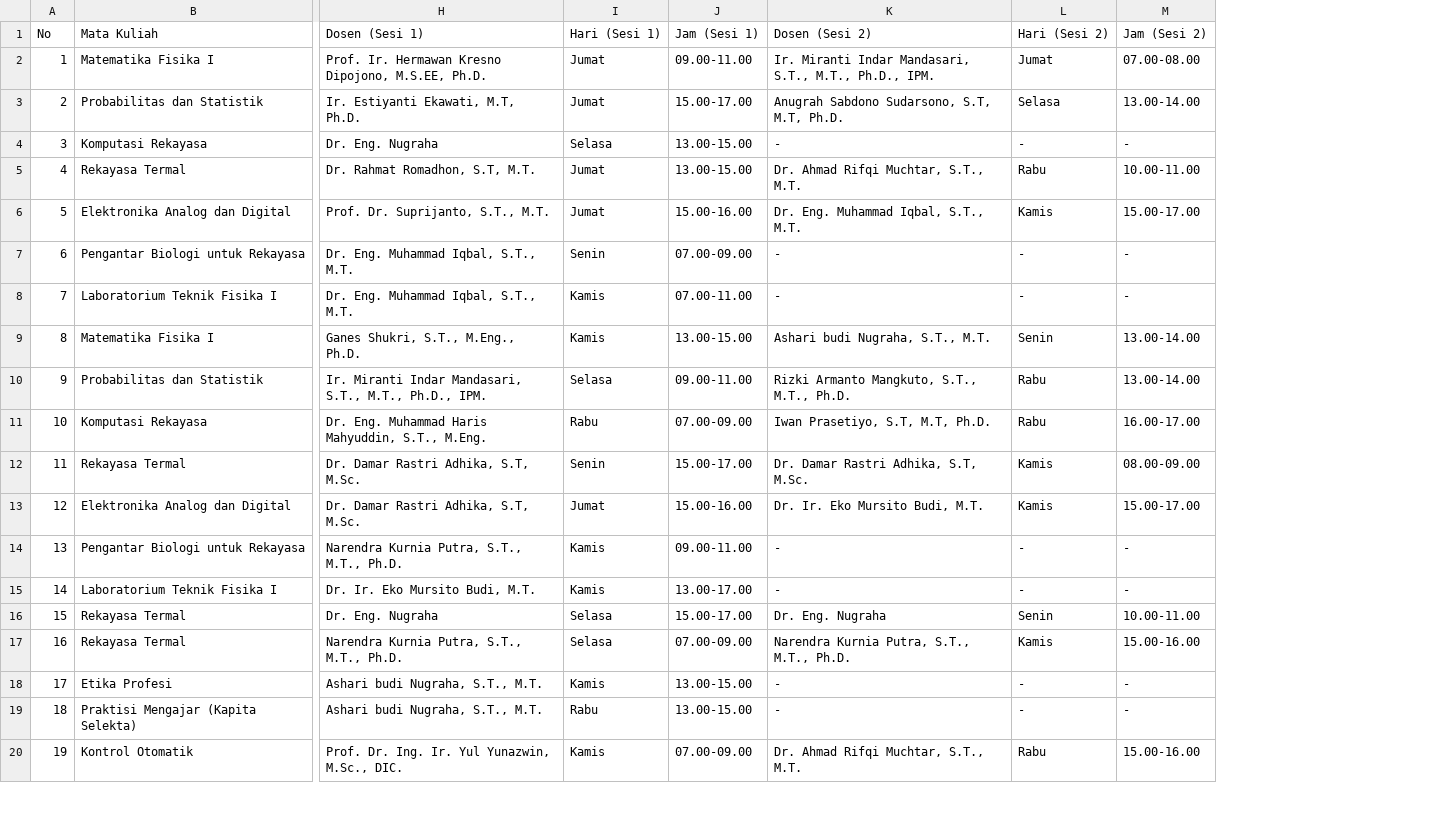
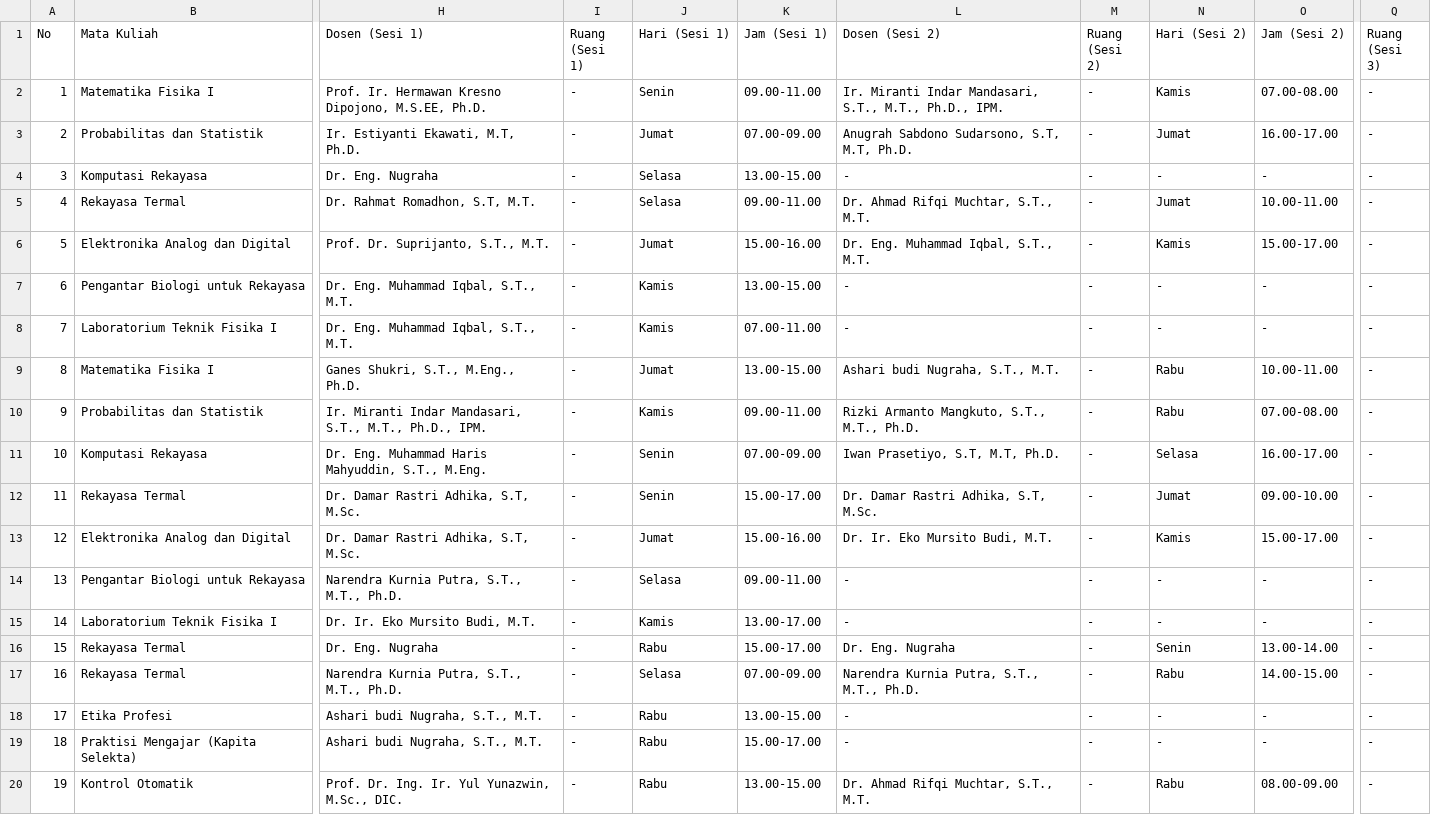
Before and after one commit to Naktekfis/scheduling-genetic-algorithm, a CSV file: Jadwal_Final_Optimal_Terurut.csv, drawn as a sheet; only a part is shown, gaps mark what is left out; addresses are those after the commit; the diff covers the shown part only; the diff names each change by its address in the sheet, - before the commit and + after, or states it on an @@ line.

Commit message:
pengadaan kembali variabel jadwal

```diff
--- a/Jadwal_Final_Optimal_Terurut.csv
+++ b/Jadwal_Final_Optimal_Terurut.csv
+column I (Ruang (Sesi 1)), rows 2-20: all -
+column M (Ruang (Sesi 2)), rows 2-20: all -
+column Q (Ruang (Sesi 3)), rows 2-20: all -
-J2 (Hari (Sesi 1)): Jumat
+J2 (Hari (Sesi 1)): Senin
-N2 (Hari (Sesi 2)): Jumat
+N2 (Hari (Sesi 2)): Kamis
-K3 (Jam (Sesi 1)): 15.00-17.00
+K3 (Jam (Sesi 1)): 07.00-09.00
-N3 (Hari (Sesi 2)): Selasa
+N3 (Hari (Sesi 2)): Jumat
-O3 (Jam (Sesi 2)): 13.00-14.00
+O3 (Jam (Sesi 2)): 16.00-17.00
-J5 (Hari (Sesi 1)): Jumat
+J5 (Hari (Sesi 1)): Selasa
-K5 (Jam (Sesi 1)): 13.00-15.00
+K5 (Jam (Sesi 1)): 09.00-11.00
-N5 (Hari (Sesi 2)): Rabu
+N5 (Hari (Sesi 2)): Jumat
-J7 (Hari (Sesi 1)): Senin
+J7 (Hari (Sesi 1)): Kamis
-K7 (Jam (Sesi 1)): 07.00-09.00
+K7 (Jam (Sesi 1)): 13.00-15.00
-J9 (Hari (Sesi 1)): Kamis
+J9 (Hari (Sesi 1)): Jumat
-N9 (Hari (Sesi 2)): Senin
+N9 (Hari (Sesi 2)): Rabu
-O9 (Jam (Sesi 2)): 13.00-14.00
+O9 (Jam (Sesi 2)): 10.00-11.00
-J10 (Hari (Sesi 1)): Selasa
+J10 (Hari (Sesi 1)): Kamis
-O10 (Jam (Sesi 2)): 13.00-14.00
+O10 (Jam (Sesi 2)): 07.00-08.00
-J11 (Hari (Sesi 1)): Rabu
+J11 (Hari (Sesi 1)): Senin
-N11 (Hari (Sesi 2)): Rabu
+N11 (Hari (Sesi 2)): Selasa
-N12 (Hari (Sesi 2)): Kamis
+N12 (Hari (Sesi 2)): Jumat
-O12 (Jam (Sesi 2)): 08.00-09.00
+O12 (Jam (Sesi 2)): 09.00-10.00
-J14 (Hari (Sesi 1)): Kamis
+J14 (Hari (Sesi 1)): Selasa
-J16 (Hari (Sesi 1)): Selasa
+J16 (Hari (Sesi 1)): Rabu
-O16 (Jam (Sesi 2)): 10.00-11.00
+O16 (Jam (Sesi 2)): 13.00-14.00
-N17 (Hari (Sesi 2)): Kamis
+N17 (Hari (Sesi 2)): Rabu
-O17 (Jam (Sesi 2)): 15.00-16.00
+O17 (Jam (Sesi 2)): 14.00-15.00
-J18 (Hari (Sesi 1)): Kamis
+J18 (Hari (Sesi 1)): Rabu
-K19 (Jam (Sesi 1)): 13.00-15.00
+K19 (Jam (Sesi 1)): 15.00-17.00
-J20 (Hari (Sesi 1)): Kamis
+J20 (Hari (Sesi 1)): Rabu
-K20 (Jam (Sesi 1)): 07.00-09.00
+K20 (Jam (Sesi 1)): 13.00-15.00
-O20 (Jam (Sesi 2)): 15.00-16.00
+O20 (Jam (Sesi 2)): 08.00-09.00
```
Also changed, not shown: 105 edited cells elsewhere in this file, 3 other files.
